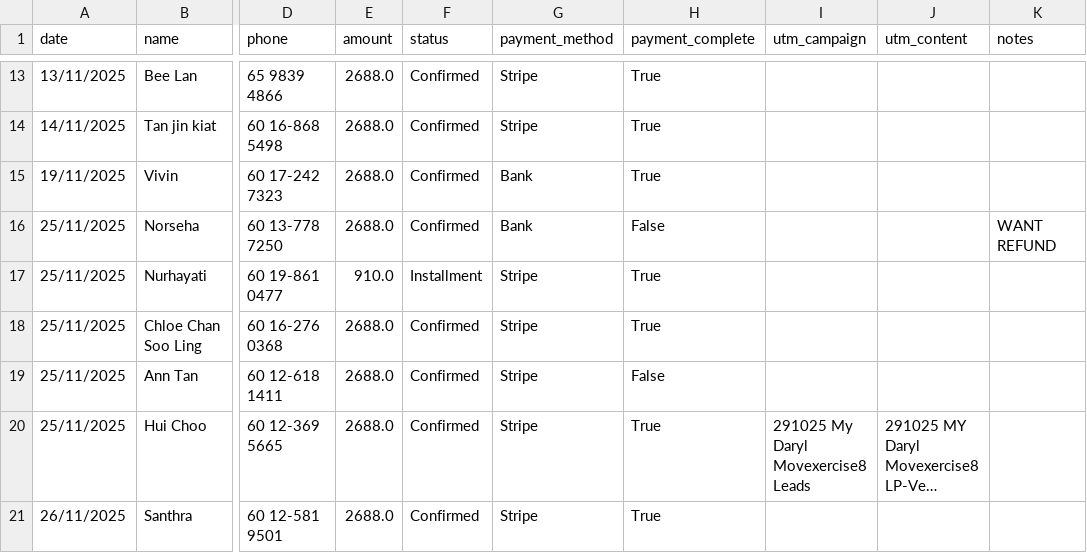
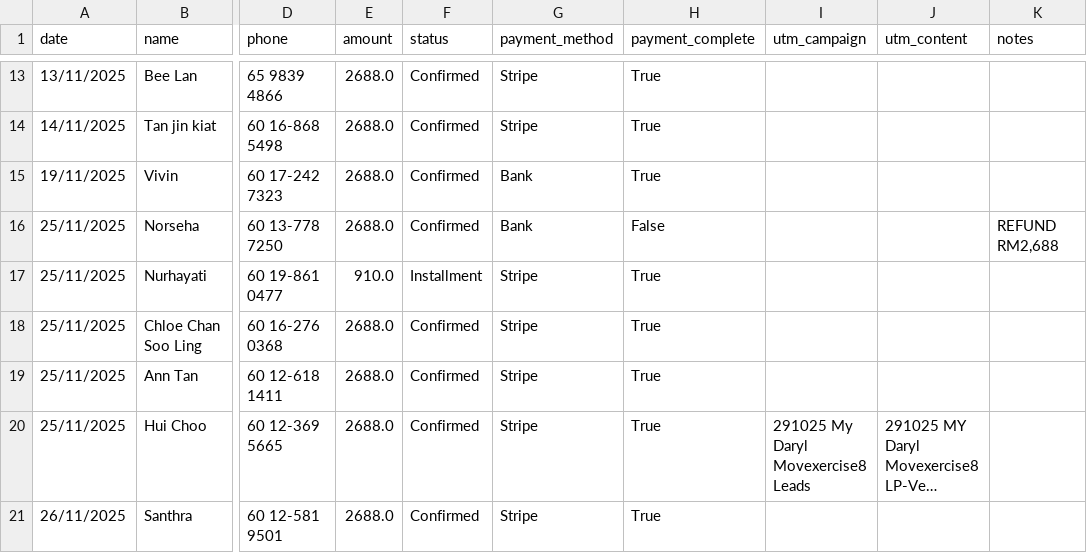
Before and after one commit to Sornphert/Movexercise8-analytics, a CSV file: data/purchases.csv, drawn as a sheet; only a part is shown, gaps mark what is left out; long unchanged cells end in …; the diff names each change by its address in the sheet, - before the commit and + after, or states it on an @@ line.

```diff
--- a/data/purchases.csv
+++ b/data/purchases.csv
-K16 (notes): WANT REFUND
+K16 (notes): REFUND RM2,688
-H19 (payment_complete): False
+H19 (payment_complete): True
```
Also changed, not shown: 5 other files.
